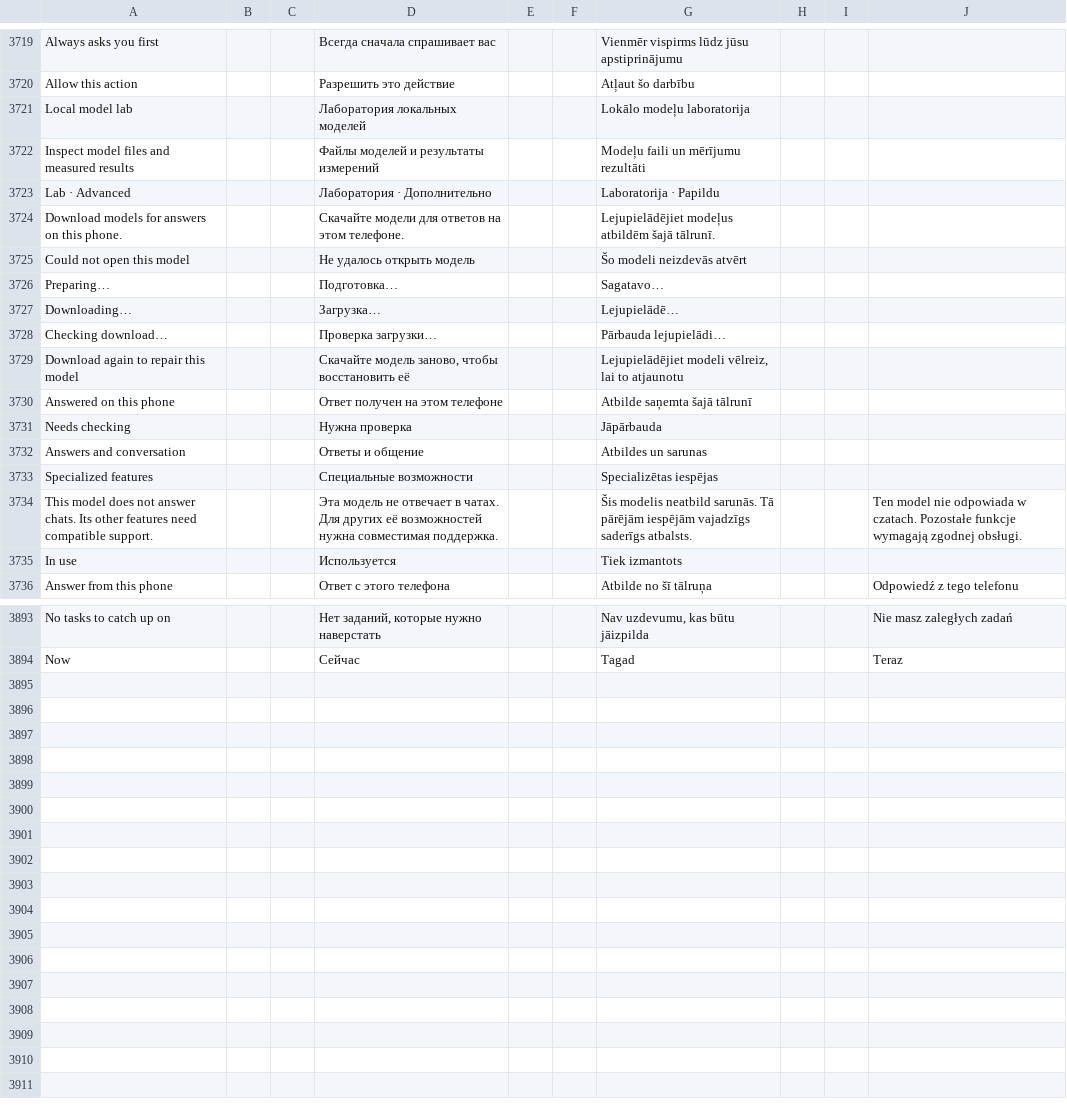
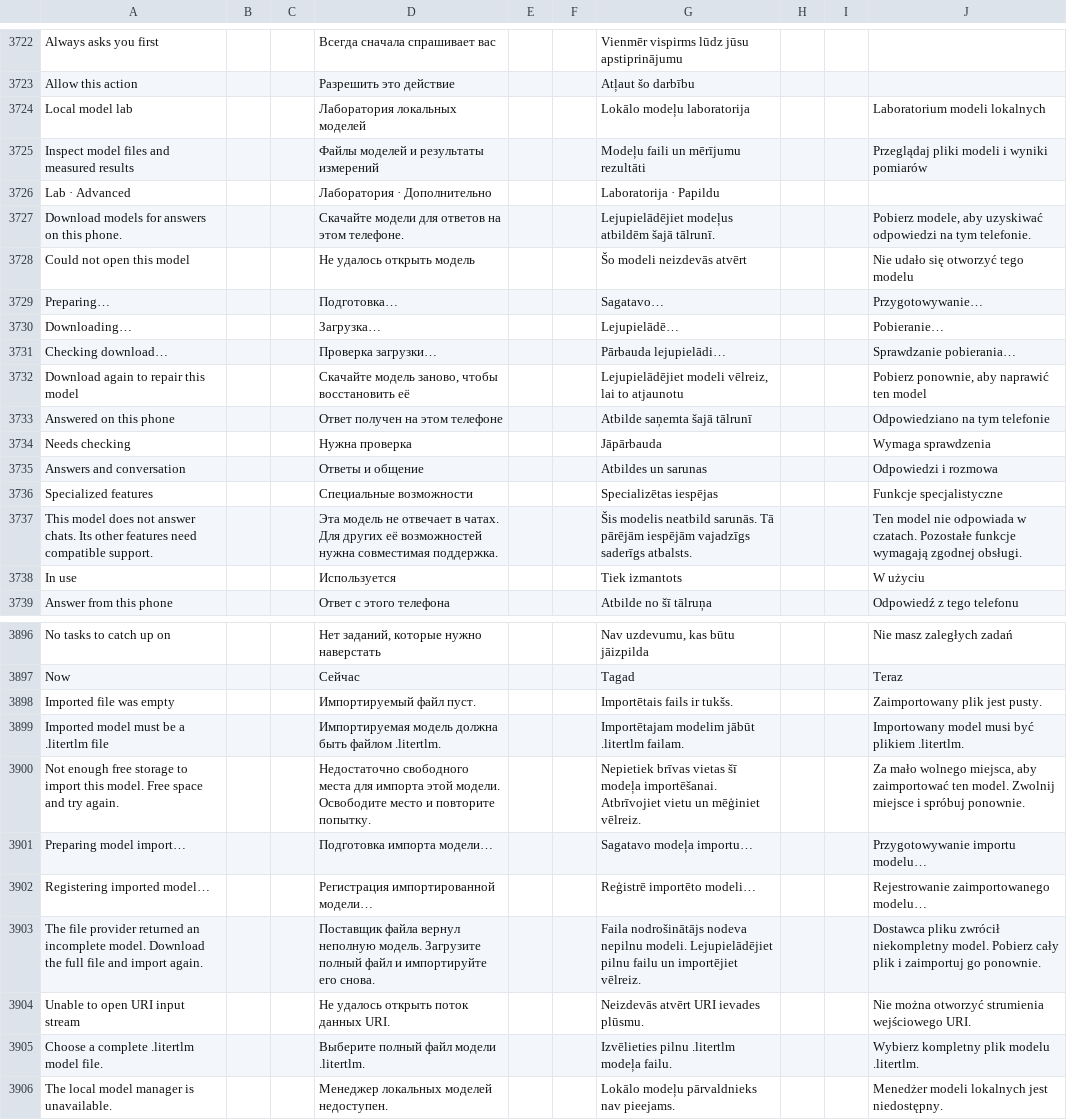
Before and after one commit to slafftrosheen/Halo, a TSV file: app/src/main/localization/ui.tsv, drawn as a sheet; only a part is shown, gaps mark what is left out; the diff covers the shown part only.

Commit message:
Complete Polish model management copy [skip ci]

```diff
--- a/app/src/main/localization/ui.tsv
+++ b/app/src/main/localization/ui.tsv
@@ -3720,17 +3723,17 @@ Always asks you first|||Всегда сначала спрашивает вас|
 Allow this action|||Разрешить это действие|||Atļaut šo darbību
-Local model lab|||Лаборатория локальных моделей|||Lokālo modeļu laboratorija
-Inspect model files and measured results|||Файлы моделей и результаты измерений|||Modeļu faili un mērījumu rezultāti
+Local model lab|||Лаборатория локальных моделей|||Lokālo modeļu laboratorija|||Laboratorium modeli lokalnych
+Inspect model files and measured results|||Файлы моделей и результаты измерений|||Modeļu faili un mērījumu rezultāti|||Przeglądaj pliki modeli i wyniki pomiarów
 Lab · Advanced|||Лаборатория · Дополнительно|||Laboratorija · Papildu
-Download models for answers on this phone.|||Скачайте модели для ответов на этом телефоне.|||Lejupielādējiet modeļus atbildēm šajā tālrunī.
-Could not open this model|||Не удалось открыть модель|||Šo modeli neizdevās atvērt
-Preparing…|||Подготовка…|||Sagatavo…
-Downloading…|||Загрузка…|||Lejupielādē…
-Checking download…|||Проверка загрузки…|||Pārbauda lejupielādi…
-Download again to repair this model|||Скачайте модель заново, чтобы восстановить её|||Lejupielādējiet modeli vēlreiz, lai to atjaunotu
-Answered on this phone|||Ответ получен на этом телефоне|||Atbilde saņemta šajā tālrunī
-Needs checking|||Нужна проверка|||Jāpārbauda
-Answers and conversation|||Ответы и общение|||Atbildes un sarunas
-Specialized features|||Специальные возможности|||Specializētas iespējas
+Download models for answers on this phone.|||Скачайте модели для ответов на этом телефоне.|||Lejupielādējiet modeļus atbildēm šajā tālrunī.|||Pobierz modele, aby uzyskiwać odpowiedzi na tym telefonie.
+Could not open this model|||Не удалось открыть модель|||Šo modeli neizdevās atvērt|||Nie udało się otworzyć tego modelu
+Preparing…|||Подготовка…|||Sagatavo…|||Przygotowywanie…
+Downloading…|||Загрузка…|||Lejupielādē…|||Pobieranie…
+Checking download…|||Проверка загрузки…|||Pārbauda lejupielādi…|||Sprawdzanie pobierania…
+Download again to repair this model|||Скачайте модель заново, чтобы восстановить её|||Lejupielādējiet modeli vēlreiz, lai to atjaunotu|||Pobierz ponownie, aby naprawić ten model
+Answered on this phone|||Ответ получен на этом телефоне|||Atbilde saņemta šajā tālrunī|||Odpowiedziano na tym telefonie
+Needs checking|||Нужна проверка|||Jāpārbauda|||Wymaga sprawdzenia
+Answers and conversation|||Ответы и общение|||Atbildes un sarunas|||Odpowiedzi i rozmowa
+Specialized features|||Специальные возможности|||Specializētas iespējas|||Funkcje specjalistyczne
 This model does not answer chats. Its other features need compatible support.|||Эта модель не отвечает в чатах. Для других её возможностей нужна совместимая поддержка.|||Šis modelis neatbild sarunās. Tā pārējām iespējām vajadzīgs saderīgs atbalsts.|||Ten model nie odpowiada w czatach. Pozostałe funkcje wymagają zgodnej obsługi.
-In use|||Используется|||Tiek izmantots
+In use|||Используется|||Tiek izmantots|||W użyciu
 Answer from this phone|||Ответ с этого телефона|||Atbilde no šī tālruņa|||Odpowiedź z tego telefonu
@@ -3894 +3897,10 @@ No tasks to catch up on|||Нет заданий, которые нужно на
 Now|||Сейчас|||Tagad|||Teraz
+Imported file was empty|||Импортируемый файл пуст.|||Importētais fails ir tukšs.|||Zaimportowany plik jest pusty.
+Imported model must be a .litertlm file|||Импортируемая модель должна быть файлом .litertlm.|||Importētajam modelim jābūt .litertlm failam.|||Importowany model musi być plikiem .litertlm.
+Not enough free storage to import this model. Free space and try again.|||Недостаточно свободного места для импорта этой модели. Освободите место и повторите попытку.|||Nepietiek brīvas vietas šī modeļa importēšanai. Atbrīvojiet vietu un mēģiniet vēlreiz.|||Za mało wolnego miejsca, aby zaimportować ten model. Zwolnij miejsce i spróbuj ponownie.
+Preparing model import…|||Подготовка импорта модели…|||Sagatavo modeļa importu…|||Przygotowywanie importu modelu…
+Registering imported model…|||Регистрация импортированной модели…|||Reģistrē importēto modeli…|||Rejestrowanie zaimportowanego modelu…
+The file provider returned an incomplete model. Download the full file and import again.|||Поставщик файла вернул неполную модель. Загрузите полный файл и импортируйте его снова.|||Faila nodrošinātājs nodeva nepilnu modeli. Lejupielādējiet pilnu failu un importējiet vēlreiz.|||Dostawca pliku zwrócił niekompletny model. Pobierz cały plik i zaimportuj go ponownie.
+Unable to open URI input stream|||Не удалось открыть поток данных URI.|||Neizdevās atvērt URI ievades plūsmu.|||Nie można otworzyć strumienia wejściowego URI.
+Choose a complete .litertlm model file.|||Выберите полный файл модели .litertlm.|||Izvēlieties pilnu .litertlm modeļa failu.|||Wybierz kompletny plik modelu .litertlm.
+The local model manager is unavailable.|||Менеджер локальных моделей недоступен.|||Lokālo modeļu pārvaldnieks nav pieejams.|||Menedżer modeli lokalnych jest niedostępny.
```
Also changed, not shown: 3 added rows and 46 edited cells elsewhere in this file, 5 other files.
